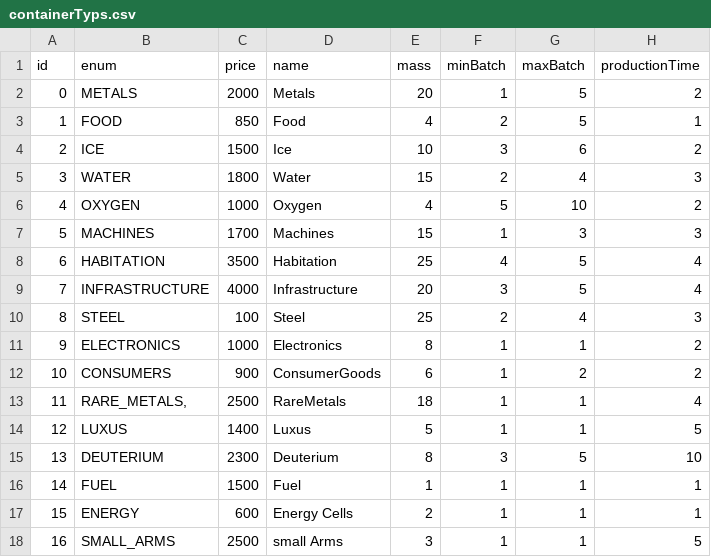
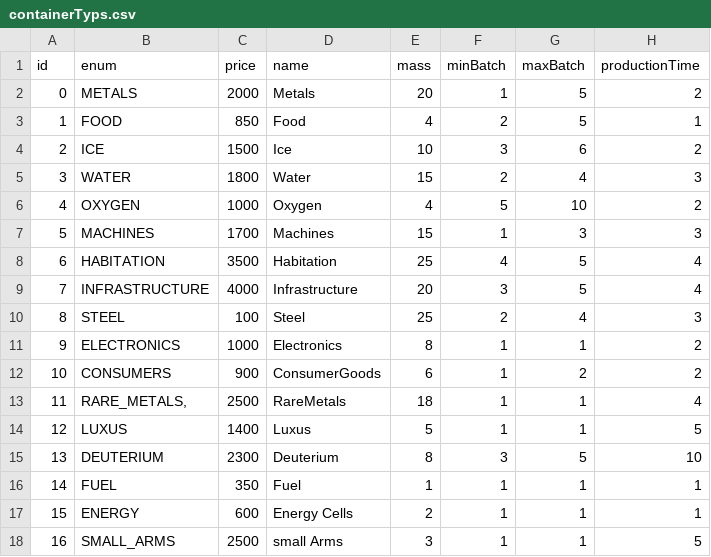
Before and after one commit to scuzzar/hanseaticGalaxy, a CSV file: Cargo/containerTyps.csv, drawn as a sheet.

```diff
--- a/Cargo/containerTyps.csv
+++ b/Cargo/containerTyps.csv
@@ -15,3 +15,3 @@ id;enum;price;name;mass;minBatch;maxBatch;productionTime
 13;DEUTERIUM;2300;Deuterium;8;3;5;10
-14;FUEL;1500;Fuel;1;1;1;1
+14;FUEL;350;Fuel;1;1;1;1
 15;ENERGY;600;Energy Cells;2;1;1;1
```
Also changed, not shown: Ship/shipTypes.csv, 21 other files.
